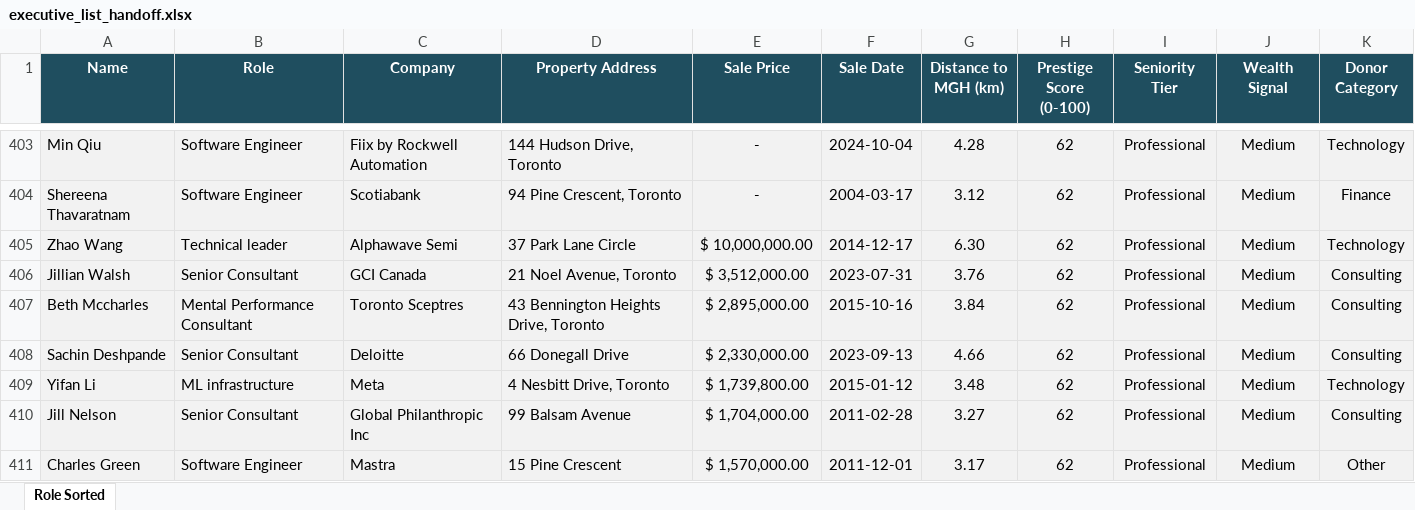
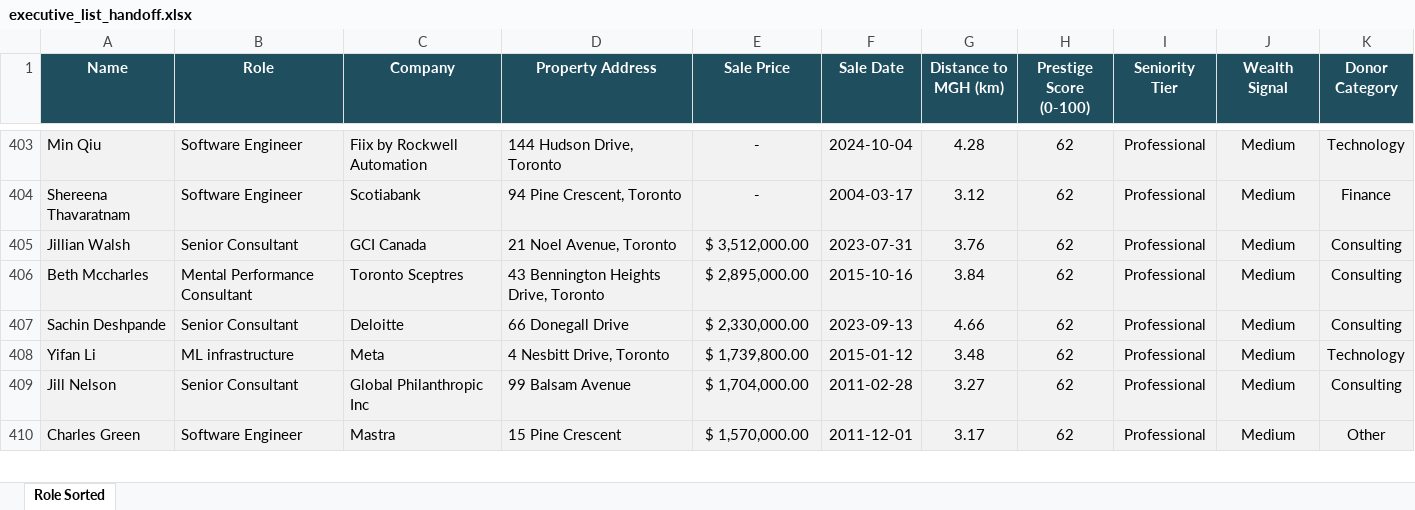
Before and after one commit to fdeighton/Geo_intel_visual, an Excel workbook: executive_list_handoff.xlsx, sheet Role Sorted, drawn as a sheet; only a part is shown, gaps mark what is left out; values as stored, in another font and other column widths than the file's, no borders; the diff names each change by its address in the sheet, - before the commit and + after, or states it on an @@ line.

Commit message:
Update prospect data (Mon 06/15/2026 11:55:18.59)

```diff
--- a/executive_list_handoff.xlsx (sheet Role Sorted)
+++ b/executive_list_handoff.xlsx (sheet Role Sorted)
-row 405: Zhao Wang | Technical leader | Alphawave Semi | 37 Park Lane Circle | $ 10,000,000.00 | 2014-12-17 | 6.30 | 62 | Professional | Medium | Technology
```
Also changed, not shown: 2 other files.
